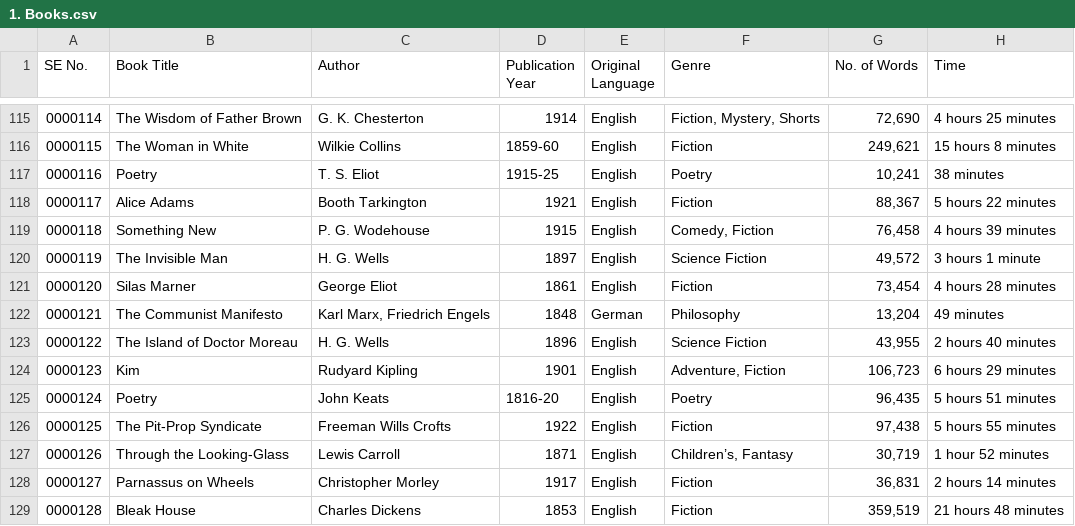
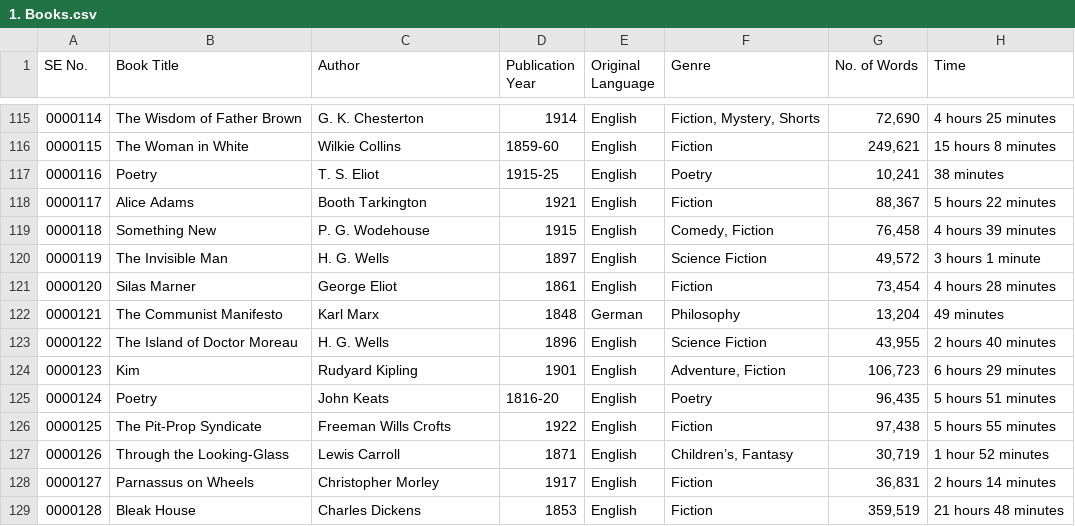
Before and after one commit to rbarron-2/Machine-Learning-Class-Files, a CSV file: 1. Books.csv, drawn as a sheet; only a part is shown, gaps mark what is left out; the diff names each change by its address in the sheet, - before the commit and + after, or states it on an @@ line.

Commit message:
Update 1. Books.csv

```diff
--- a/1. Books.csv
+++ b/1. Books.csv
-C122 (Author): Karl Marx, Friedrich Engels
+C122 (Author): Karl Marx
```
